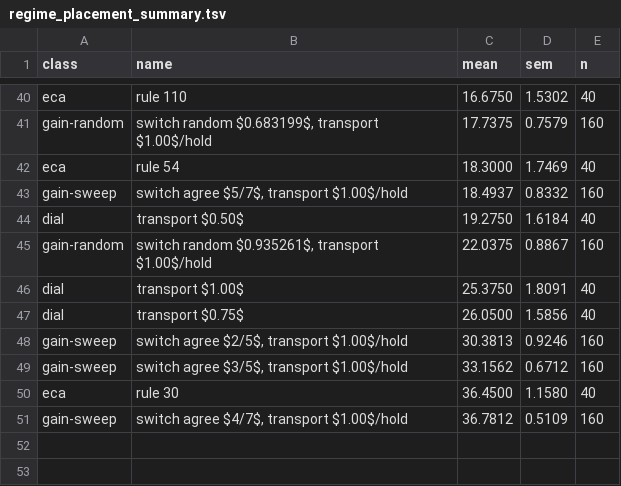
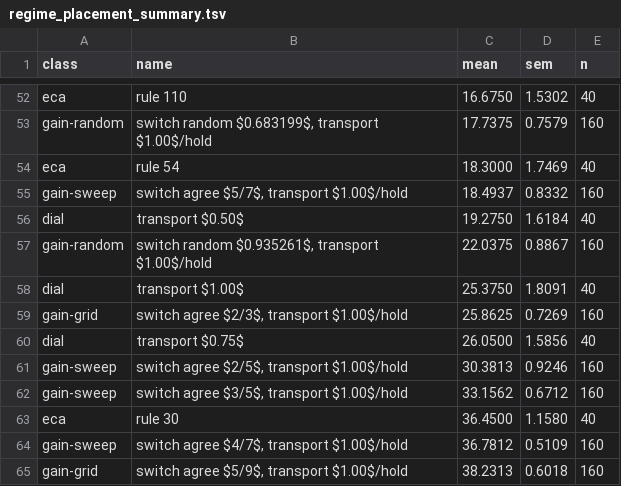
Before and after one commit to tothedarktowercame/mmca-clj, a TSV file: data/regime_placement_summary.tsv, drawn as a sheet; only a part is shown, gaps mark what is left out; the diff covers the shown part only.

```diff
--- a/data/regime_placement_summary.tsv
+++ b/data/regime_placement_summary.tsv
@@ -46,2 +58,3 @@ gain-random	switch random $0.935261$, transport $1.00$/hold	22.0375	0.8867	160
 dial	transport $1.00$	25.3750	1.8091	40
+gain-grid	switch agree $2/3$, transport $1.00$/hold	25.8625	0.7269	160
 dial	transport $0.75$	26.0500	1.5856	40
@@ -51 +64,2 @@ eca	rule 30	36.4500	1.1580	40
 gain-sweep	switch agree $4/7$, transport $1.00$/hold	36.7812	0.5109	160
+gain-grid	switch agree $5/9$, transport $1.00$/hold	38.2313	0.6018	160
```
Also changed, not shown: 12 added rows elsewhere in this file, 2 other files.
